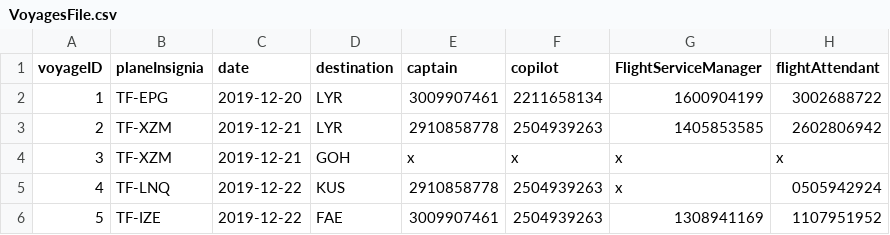
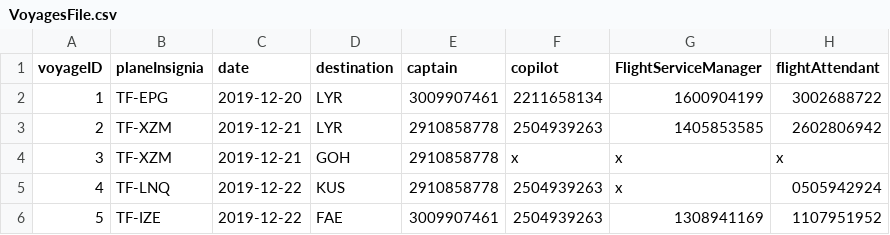
Before and after one commit to dagurbenjamin/3vikna, a CSV file: data_files/VoyagesFile.csv, drawn as a sheet.

```diff
--- a/data_files/VoyagesFile.csv
+++ b/data_files/VoyagesFile.csv
@@ -3,3 +3,3 @@ voyageID,planeInsignia,date,destination,captain,copilot,FlightServiceManager,fli
 2,TF-XZM,2019-12-21,LYR,2910858778,2504939263,1405853585,2602806942
-3,TF-XZM,2019-12-21,GOH,x,x,x,x
+3,TF-XZM,2019-12-21,GOH,2910858778,x,x,x
 4,TF-LNQ,2019-12-22,KUS,2910858778,2504939263,x,0505942924
```
Also changed, not shown: 4 other files.
